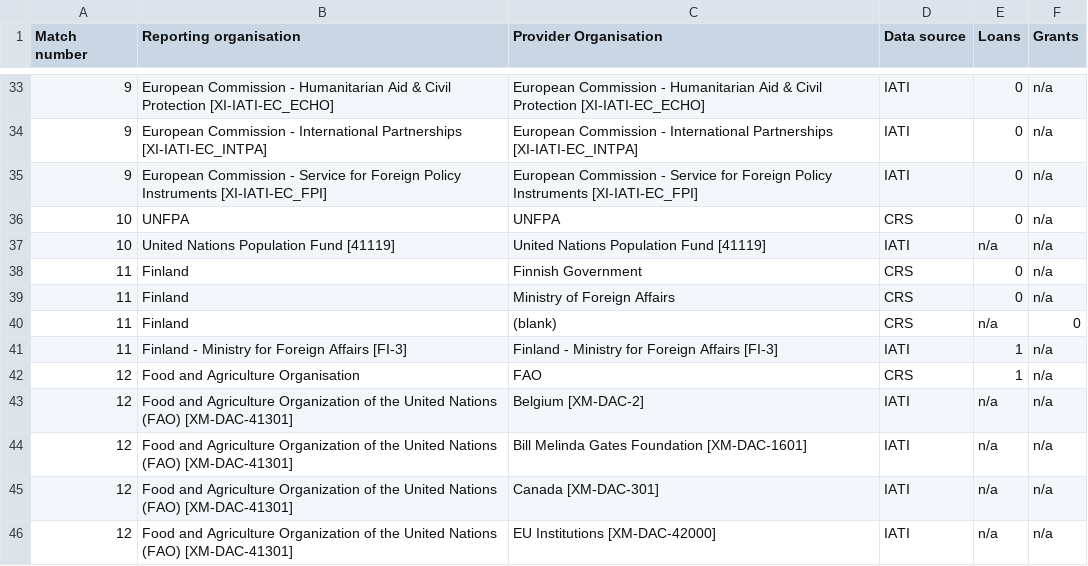
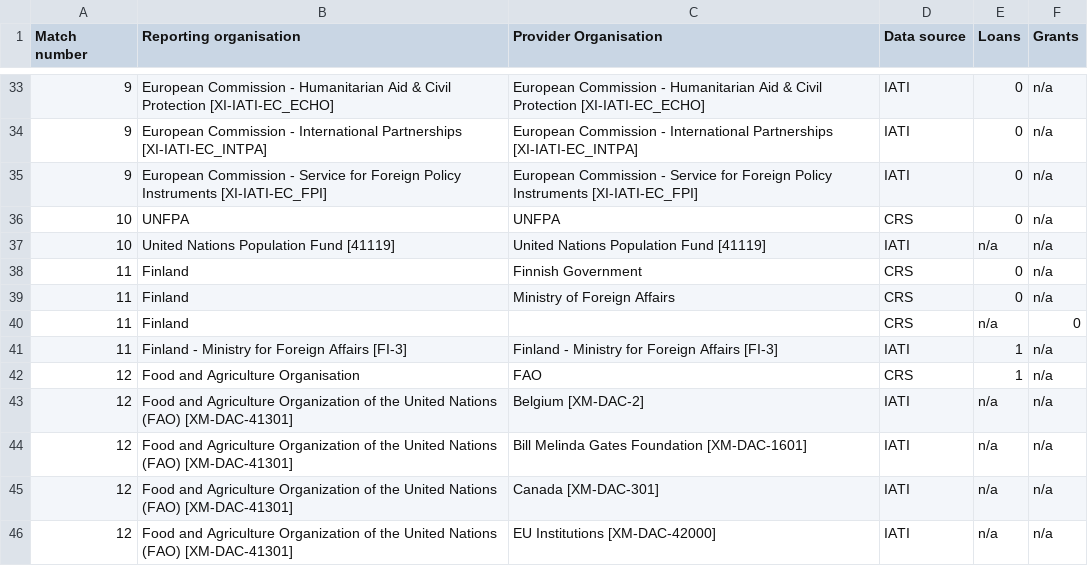
Before and after one commit to pwyf/pwyf-wee-scripts, a CSV file: duplicate quality decisions_phase2_v2_ET.csv, drawn as a sheet; only a part is shown, gaps mark what is left out.

```diff
--- a/duplicate quality decisions_phase2_v2_ET.csv
+++ b/duplicate quality decisions_phase2_v2_ET.csv
@@ -39,3 +39,3 @@ Match number,Reporting organisation,Provider Organisation,Data source,Loans,Gran
 11,Finland,Ministry of Foreign Affairs,CRS,0,n/a
-11,Finland,(blank),CRS,n/a,0
+11,Finland,,CRS,n/a,0
 11,Finland - Ministry for Foreign Affairs [FI-3],Finland - Ministry for Foreign Affairs [FI-3],IATI,1,n/a
```
Also changed, not shown: duplicate quality decisions_phase2_v2_PK.csv, duplicate quality decisions_phase2_v2_UG.csv.
